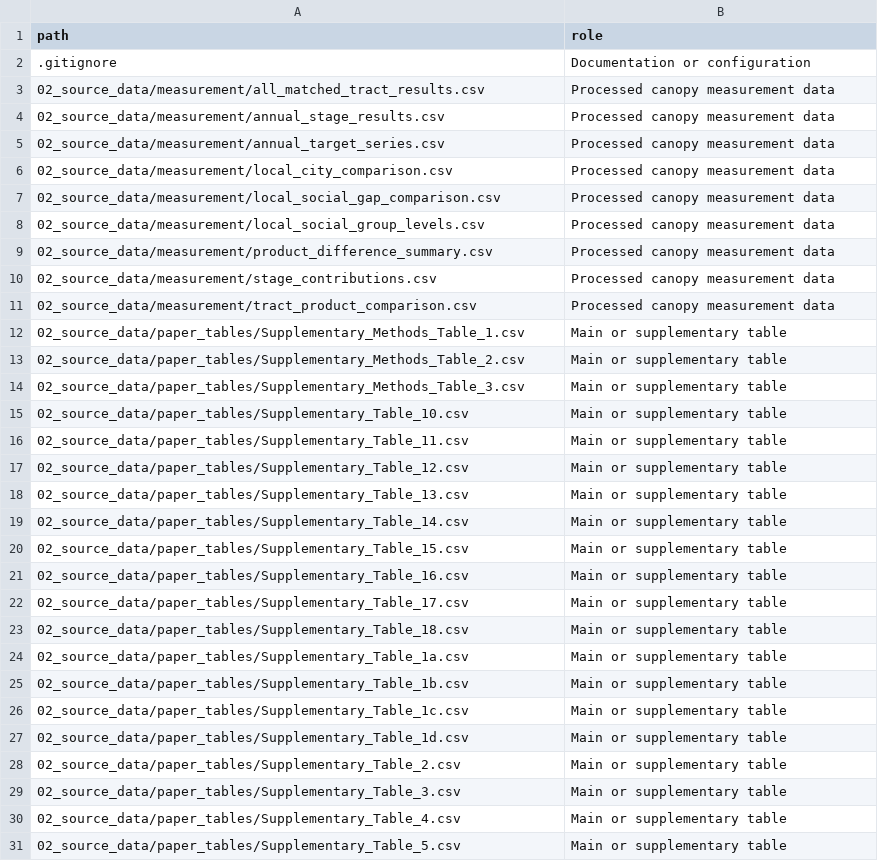
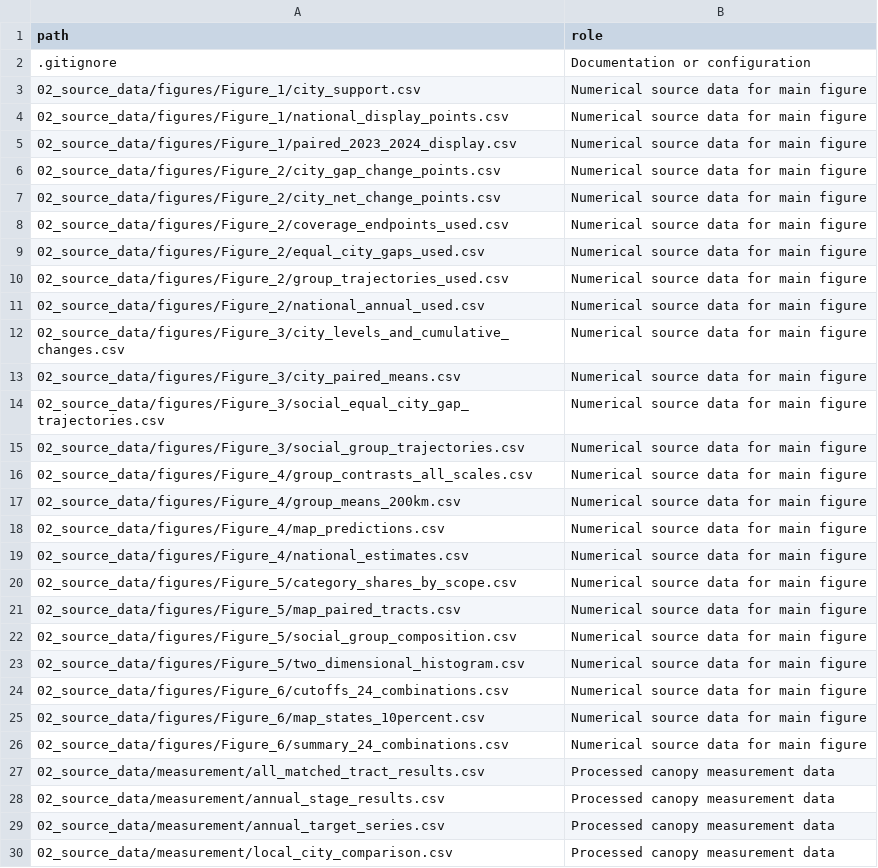
Before and after one commit to Lzy599775/us-urban-canopy-review, a CSV file: DATA_AND_CODE_INDEX.csv, drawn as a sheet; only a part is shown; the shorter side is filled out with more unchanged rows; the diff covers the shown part only; the diff names each change by its address in the sheet, - before the commit and + after, or states it on an @@ line.

Commit message:
Add source data for six main figures

```diff
--- a/DATA_AND_CODE_INDEX.csv
+++ b/DATA_AND_CODE_INDEX.csv
+row 3: 02_source_data/figures/Figure_1/city_support.csv | Numerical source data for main figure
+row 4: 02_source_data/figures/Figure_1/national_display_points.csv | Numerical source data for main figure
+row 5: 02_source_data/figures/Figure_1/paired_2023_2024_display.csv | Numerical source data for main figure
+row 6: 02_source_data/figures/Figure_2/city_gap_change_points.csv | Numerical source data for main figure
+row 7: 02_source_data/figures/Figure_2/city_net_change_points.csv | Numerical source data for main figure
+row 8: 02_source_data/figures/Figure_2/coverage_endpoints_used.csv | Numerical source data for main figure
+row 9: 02_source_data/figures/Figure_2/equal_city_gaps_used.csv | Numerical source data for main figure
+row 10: 02_source_data/figures/Figure_2/group_trajectories_used.csv | Numerical source data for main figure
+row 11: 02_source_data/figures/Figure_2/national_annual_used.csv | Numerical source data for main figure
+row 12: 02_source_data/figures/Figure_3/city_levels_and_cumulative_changes.csv | Numerical source data for main figure
+row 13: 02_source_data/figures/Figure_3/city_paired_means.csv | Numerical source data for main figure
+row 14: 02_source_data/figures/Figure_3/social_equal_city_gap_trajectories.csv | Numerical source data for main figure
+row 15: 02_source_data/figures/Figure_3/social_group_trajectories.csv | Numerical source data for main figure
+row 16: 02_source_data/figures/Figure_4/group_contrasts_all_scales.csv | Numerical source data for main figure
+row 17: 02_source_data/figures/Figure_4/group_means_200km.csv | Numerical source data for main figure
+row 18: 02_source_data/figures/Figure_4/map_predictions.csv | Numerical source data for main figure
+row 19: 02_source_data/figures/Figure_4/national_estimates.csv | Numerical source data for main figure
+row 20: 02_source_data/figures/Figure_5/category_shares_by_scope.csv | Numerical source data for main figure
+row 21: 02_source_data/figures/Figure_5/map_paired_tracts.csv | Numerical source data for main figure
+row 22: 02_source_data/figures/Figure_5/social_group_composition.csv | Numerical source data for main figure
+row 23: 02_source_data/figures/Figure_5/two_dimensional_histogram.csv | Numerical source data for main figure
+row 24: 02_source_data/figures/Figure_6/cutoffs_24_combinations.csv | Numerical source data for main figure
+row 25: 02_source_data/figures/Figure_6/map_states_10percent.csv | Numerical source data for main figure
+row 26: 02_source_data/figures/Figure_6/summary_24_combinations.csv | Numerical source data for main figure
```
Also changed, not shown: 1 added row elsewhere in this file, 26 other files.
